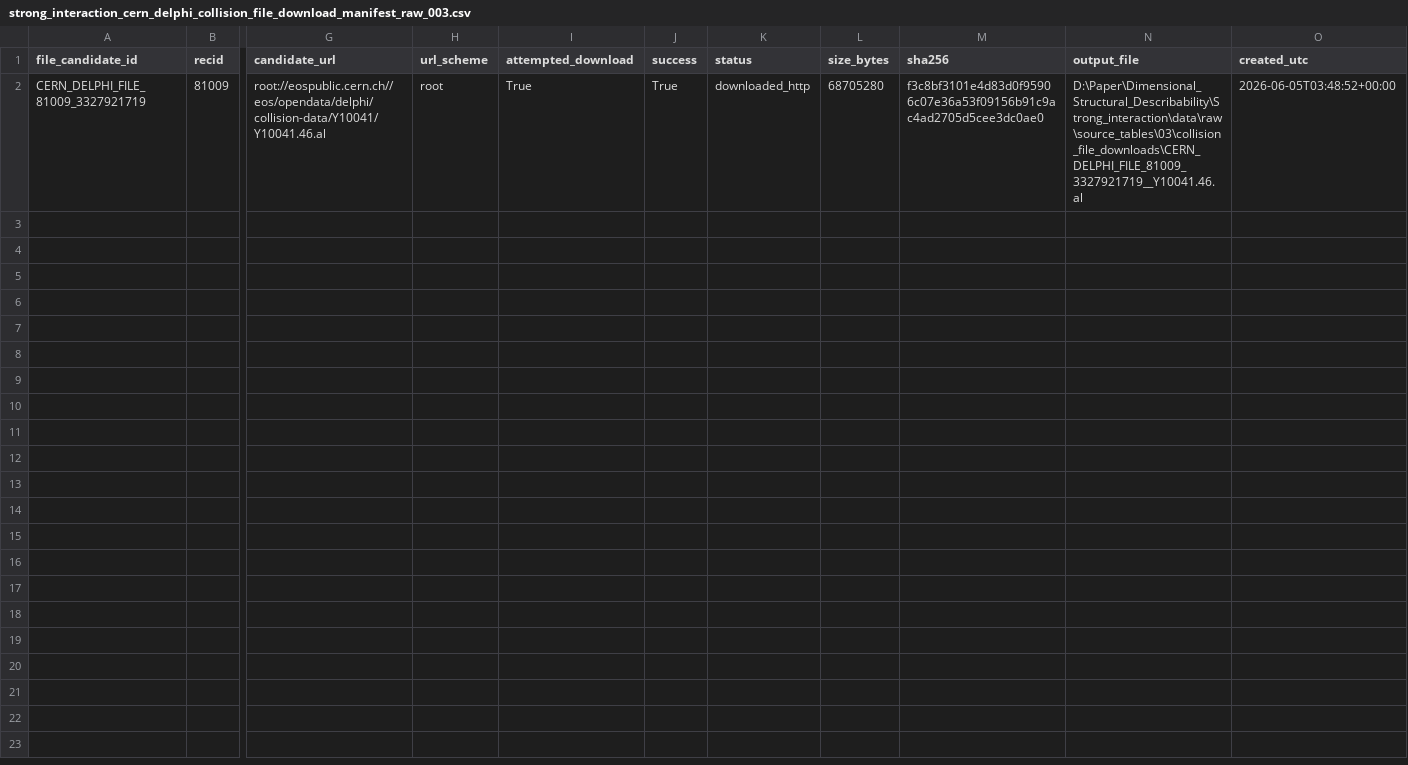
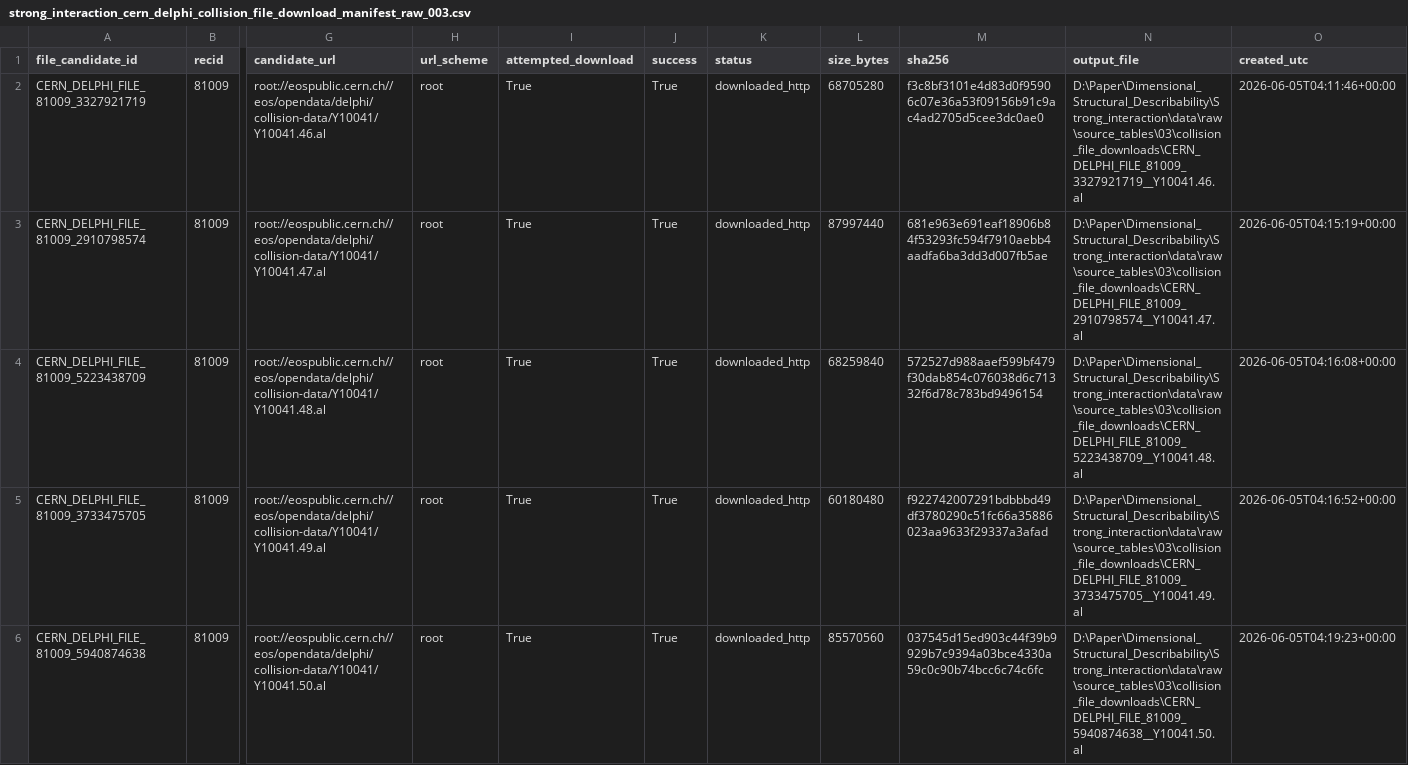
Before and after one commit to dominicus9708/Dimensional-Structural-Describability, a CSV file: Strong_interaction/data/raw/references/03/strong_interaction_cern_delphi_collision_file_download_manifest_raw_003.csv, drawn as a sheet; only a part is shown, gaps mark what is left out; rows hold the shown columns only; the diff names each change by its address in the sheet, - before the commit and + after, or states it on an @@ line.

```diff
--- a/Strong_interaction/data/raw/references/03/strong_interaction_cern_delphi_collision_file_download_manifest_raw_003.csv
+++ b/Strong_interaction/data/raw/references/03/strong_interaction_cern_delphi_collision_file_download_manifest_raw_003.csv
-O2 (created_utc): 2026-06-05T03:48:52+00:00
+O2 (created_utc): 2026-06-05T04:11:46+00:00
+row 3: CERN_DELPHI_FILE_81009_2910798574 | 81009 | root://eospublic.cern.ch//eos/opendata/delphi/collision-data/Y10041/Y10041.47.al | root | True | True | downloaded_http | 87997440 | 681e963e691eaf18906b84f53293fc594f7910aebb4aadfa6ba3dd3d007fb5ae | D:\Paper\Dimensional_Structural_Describability\Strong_interaction\data\raw\source_tables\03\collision_file_downloads\CERN_DELPHI_FILE_81009_2910798574__Y10041.47.al | 2026-06-05T04:15:19+00:00
+row 4: CERN_DELPHI_FILE_81009_5223438709 | 81009 | root://eospublic.cern.ch//eos/opendata/delphi/collision-data/Y10041/Y10041.48.al | root | True | True | downloaded_http | 68259840 | 572527d988aaef599bf479f30dab854c076038d6c71332f6d78c783bd9496154 | D:\Paper\Dimensional_Structural_Describability\Strong_interaction\data\raw\source_tables\03\collision_file_downloads\CERN_DELPHI_FILE_81009_5223438709__Y10041.48.al | 2026-06-05T04:16:08+00:00
+row 5: CERN_DELPHI_FILE_81009_3733475705 | 81009 | root://eospublic.cern.ch//eos/opendata/delphi/collision-data/Y10041/Y10041.49.al | root | True | True | downloaded_http | 60180480 | f922742007291bdbbbd49df3780290c51fc66a35886023aa9633f29337a3afad | D:\Paper\Dimensional_Structural_Describability\Strong_interaction\data\raw\source_tables\03\collision_file_downloads\CERN_DELPHI_FILE_81009_3733475705__Y10041.49.al | 2026-06-05T04:16:52+00:00
+row 6: CERN_DELPHI_FILE_81009_5940874638 | 81009 | root://eospublic.cern.ch//eos/opendata/delphi/collision-data/Y10041/Y10041.50.al | root | True | True | downloaded_http | 85570560 | 037545d15ed903c44f39b9929b7c9394a03bce4330a59c0c90b74bcc6c74c6fc | D:\Paper\Dimensional_Structural_Describability\Strong_interaction\data\raw\source_tables\03\collision_file_downloads\CERN_DELPHI_FILE_81009_5940874638__Y10041.50.al | 2026-06-05T04:19:23+00:00
```
Also changed, not shown: 2 other files.
